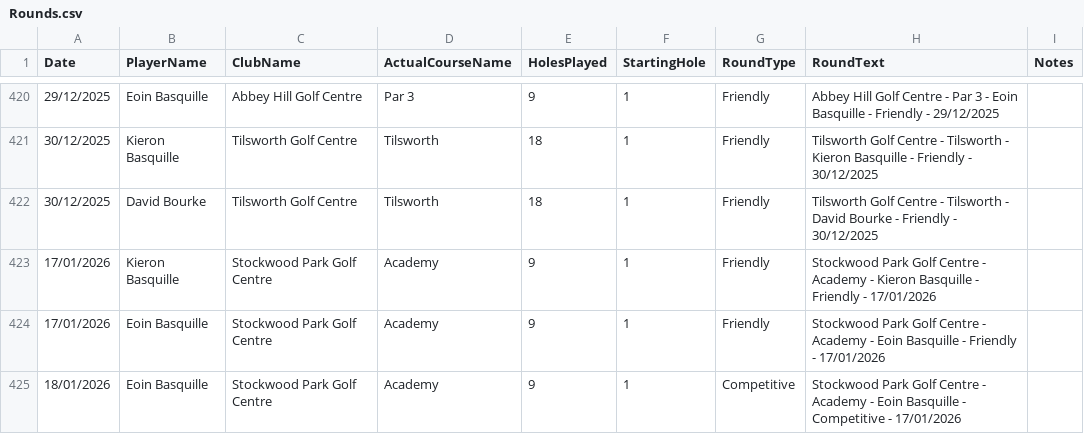
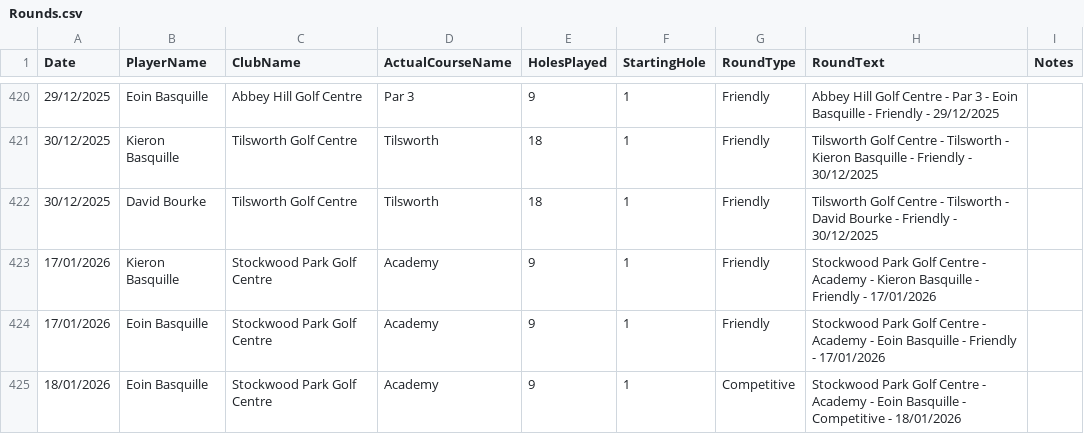
Before and after one commit to blumunki/GolfTrackerApp, a CSV file: GolfTrackerApp.Web/Data/Rounds.csv, drawn as a sheet; only a part is shown, gaps mark what is left out.

Commit message:
latest round data fix.

```diff
--- a/GolfTrackerApp.Web/Data/Rounds.csv
+++ b/GolfTrackerApp.Web/Data/Rounds.csv
@@ -424,2 +424,2 @@ Date ,PlayerName,ClubName,ActualCourseName,HolesPlayed,StartingHole,RoundType,Ro
 17/01/2026,Eoin Basquille,Stockwood Park Golf Centre,Academy,9,1,Friendly,Stockwood Park Golf Centre - Academy - Eoin Basquille - Friendly - 17/01/2026,
-18/01/2026,Eoin Basquille,Stockwood Park Golf Centre,Academy,9,1,Competitive,Stockwood Park Golf Centre - Academy - Eoin Basquille - Competitive - 17/01/2026,
+18/01/2026,Eoin Basquille,Stockwood Park Golf Centre,Academy,9,1,Competitive,Stockwood Park Golf Centre - Academy - Eoin Basquille - Competitive - 18/01/2026,
```
Also changed, not shown: GolfTrackerApp.Web/Data/Scores.csv.
